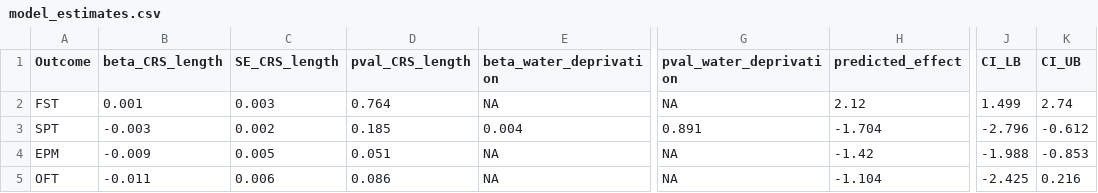
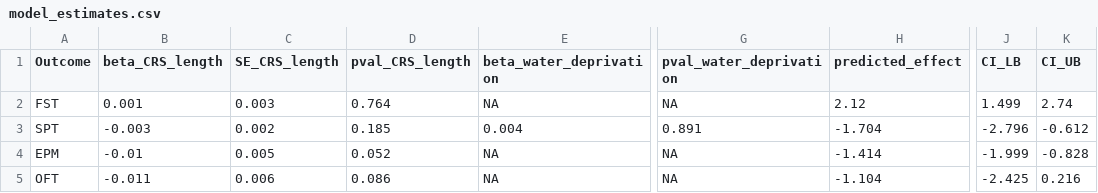
Before and after one commit to nicolaromano/Romano_Menzies_2026_CRS, a CSV file: model_estimates.csv, drawn as a sheet; only a part is shown, gaps mark what is left out; the diff names each change by its address in the sheet, - before the commit and + after, or states it on an @@ line.

```diff
--- a/model_estimates.csv
+++ b/model_estimates.csv
-B4 (beta_CRS_length): -0.009
+B4 (beta_CRS_length): -0.01
-D4 (pval_CRS_length): 0.051
+D4 (pval_CRS_length): 0.052
-H4 (predicted_effect): -1.42
+H4 (predicted_effect): -1.414
-J4 (CI_LB): -1.988
+J4 (CI_LB): -1.999
-K4 (CI_UB): -0.853
+K4 (CI_UB): -0.828
```
Also changed, not shown: all_effect_sizes.csv, 27 other files.
